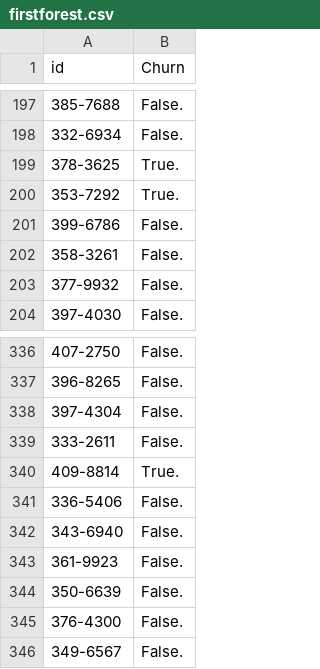
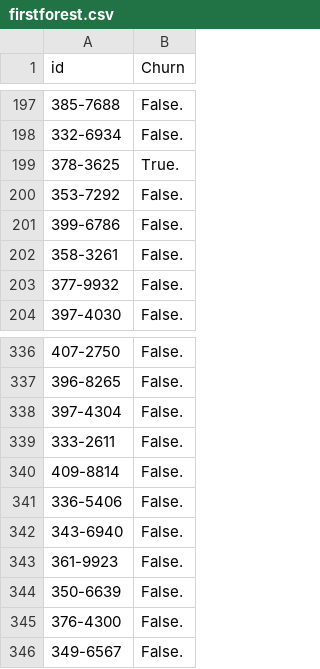
Before and after one commit to shantanuraje/Churn-Prediction, a CSV file: firstforest.csv, drawn as a sheet; only a part is shown, gaps mark what is left out.

```diff
--- a/firstforest.csv
+++ b/firstforest.csv
@@ -199,3 +199,3 @@
 "378-3625","True."
-"353-7292","True."
+"353-7292","False."
 "399-6786","False."
@@ -339,3 +339,3 @@
 "333-2611","False."
-"409-8814","True."
+"409-8814","False."
 "336-5406","False."
```
Also changed, not shown: 3 other files.
